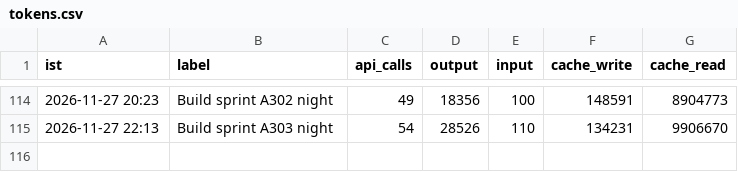
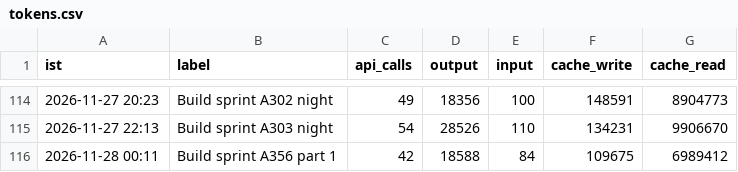
Before and after one commit to Akhilkanigicharla/kalpa-labs, a CSV file: 00-hq/log/tokens.csv, drawn as a sheet; only a part is shown, gaps mark what is left out.

```diff
--- a/00-hq/log/tokens.csv
+++ b/00-hq/log/tokens.csv
@@ -115 +115,2 @@ ist,label,api_calls,output,input,cache_write,cache_read
 2026-11-27 22:13,Build sprint A303 night,54,28526,110,134231,9906670
+2026-11-28 00:11,Build sprint A356 part 1,42,18588,84,109675,6989412
```
Also changed, not shown: 13 other files.
